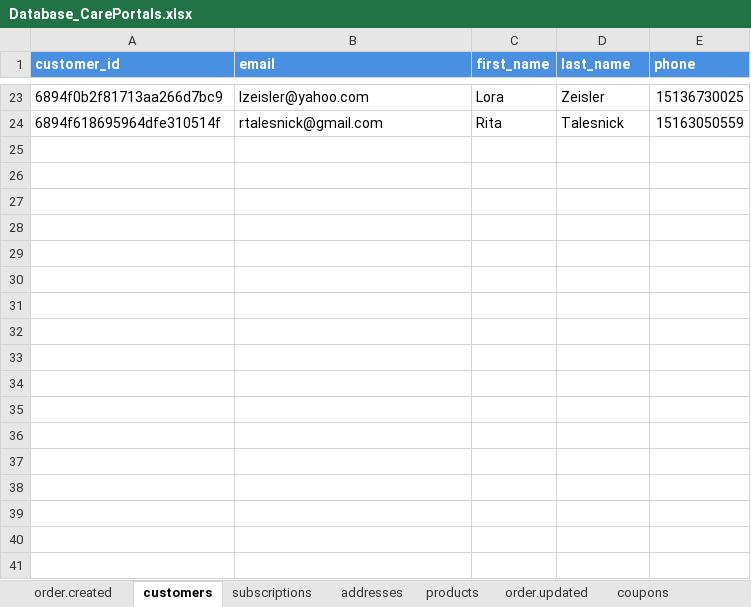
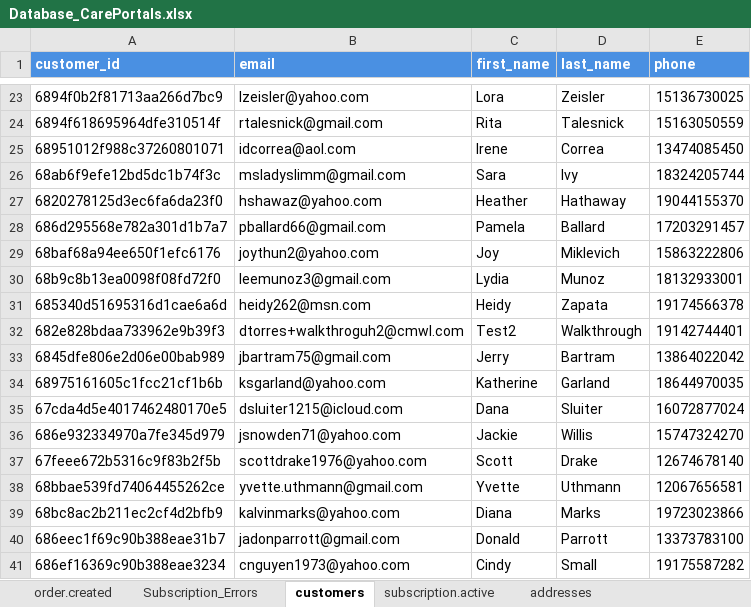
Before and after one commit to dtorrescmwl/Reporting, an Excel workbook: GoogleSheets/Database_CarePortals.xlsx, sheet customers, drawn as a sheet; only a part is shown, gaps mark what is left out; values as stored, in another font and other column widths than the file's, no borders; charts and pictures not drawn; the diff names each change by its address in the sheet, - before the commit and + after, or states it on an @@ line.

```diff
--- a/GoogleSheets/Database_CarePortals.xlsx (sheet customers)
+++ b/GoogleSheets/Database_CarePortals.xlsx (sheet customers)
-sheet tab: subscriptions
+sheet tab: Subscription_Errors
+sheet tab: subscription.active
+row 25: 68951012f988c37260801071 | idcorrea@aol.com | Irene | Correa | 13474085450
+row 26: 68ab6f9efe12bd5dc1b74f3c | msladyslimm@gmail.com | Sara | Ivy | 18324205744
+row 27: 6820278125d3ec6fa6da23f0 | hshawaz@yahoo.com | Heather | Hathaway | 19044155370
+row 28: 686d295568e782a301d1b7a7 | pballard66@gmail.com | Pamela | Ballard | 17203291457
+row 29: 68baf68a94ee650f1efc6176 | joythun2@yahoo.com | Joy | Miklevich | 15863222806
+row 30: 68b9c8b13ea0098f08fd72f0 | leemunoz3@gmail.com | Lydia | Munoz | 18132933001
+row 31: 685340d51695316d1cae6a6d | heidy262@msn.com | Heidy | Zapata | 19174566378
+row 32: 682e828bdaa733962e9b39f3 | dtorres+walkthroguh2@cmwl.com | Test2 | Walkthrough | 19142744401
+row 33: 6845dfe806e2d06e00bab989 | jbartram75@gmail.com | Jerry | Bartram | 13864022042
+row 34: 68975161605c1fcc21cf1b6b | ksgarland@yahoo.com | Katherine | Garland | 18644970035
+row 35: 67cda4d5e4017462480170e5 | dsluiter1215@icloud.com | Dana | Sluiter | 16072877024
+row 36: 686e932334970a7fe345d979 | jsnowden71@yahoo.com | Jackie | Willis | 15747324270
+row 37: 67feee672b5316c9f83b2f5b | scottdrake1976@yahoo.com | Scott | Drake | 12674678140
+row 38: 68bbae539fd74064455262ce | yvette.uthmann@gmail.com | Yvette | Uthmann | 12067656581
+row 39: 68bc8ac2b211ec2cf4d2bfb9 | kalvinmarks@yahoo.com | Diana | Marks | 19723023866
+row 40: 686eec1f69c90b388eae31b7 | jadonparrott@gmail.com | Donald | Parrott | 13373783100
+row 41: 686ef16369c90b388eae3234 | cnguyen1973@yahoo.com | Cindy | Small | 19175587282
```
Also changed, not shown: sheet order.created, sheet addresses, sheet coupons, other sheet tabs, charts or pictures, GoogleSheets/Embeddables.xlsx, 43 other files.
